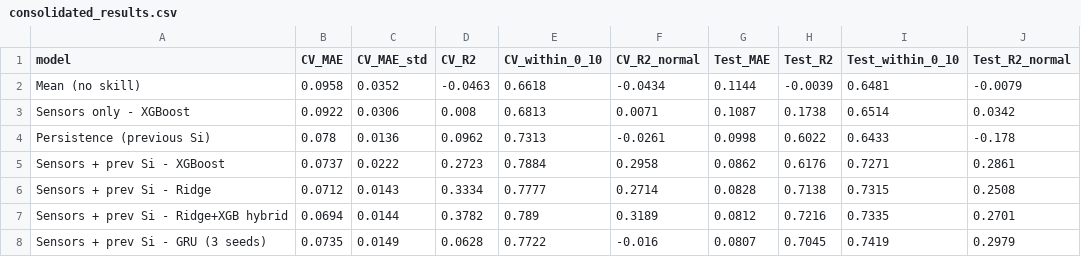
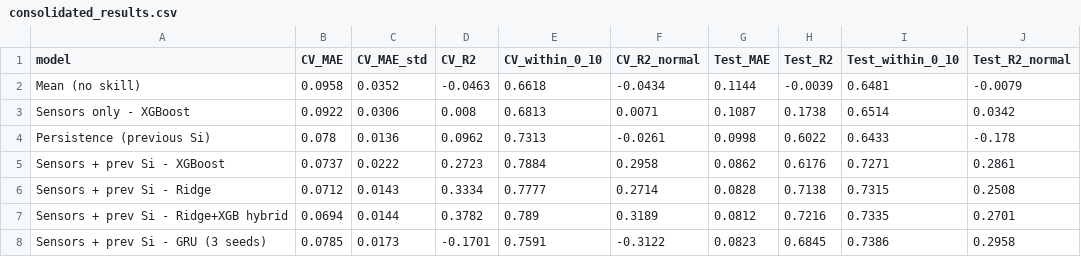
Before and after one commit to shrisharma001/Si_Predictor, a CSV file: results/consolidated_results.csv, drawn as a sheet.

```diff
--- a/results/consolidated_results.csv
+++ b/results/consolidated_results.csv
@@ -7,2 +7,2 @@ Sensors + prev Si - Ridge,0.0712,0.0143,0.3334,0.7777,0.2714,0.0828,0.7138,0.731
 Sensors + prev Si - Ridge+XGB hybrid,0.0694,0.0144,0.3782,0.789,0.3189,0.0812,0.7216,0.7335,0.2701
-Sensors + prev Si - GRU (3 seeds),0.0735,0.0149,0.0628,0.7722,-0.016,0.0807,0.7045,0.7419,0.2979
+Sensors + prev Si - GRU (3 seeds),0.0785,0.0173,-0.1701,0.7591,-0.3122,0.0823,0.6845,0.7386,0.2958
```
Also changed, not shown: results/gru_cv_folds.csv, results/gru_test_predictions.csv, 10 other files.
